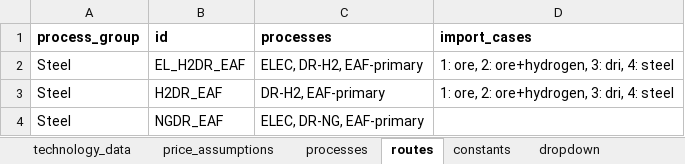
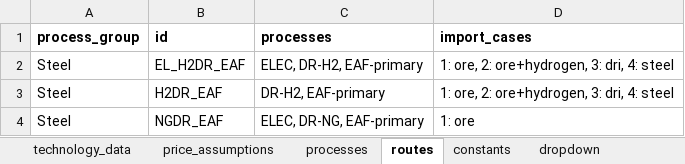
Before and after one commit to PhilippVerpoort/green-value-chains, an Excel workbook: input/data/data.xlsx, sheet routes, drawn as a sheet; values as stored, in another font and other column widths than the file's, no borders; the diff names each change by its address in the sheet, - before the commit and + after, or states it on an @@ line.

Commit message:
Bugfix in NG route imports.

```diff
--- a/input/data/data.xlsx (sheet routes)
+++ b/input/data/data.xlsx (sheet routes)
-D4 (import_cases): (empty)
+D4 (import_cases): 1: ore
```
Also changed, not shown: 1 other file.
